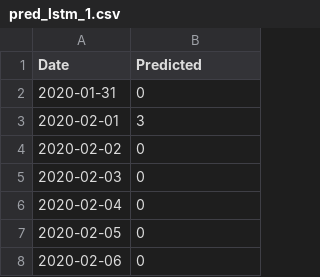
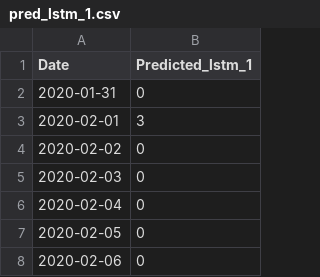
Before and after one commit to maiduydung/ML, a CSV file: Thesis/covid/neural_net/GRU_LSTM/Prediction Interval/pred_lstm_1.csv, drawn as a sheet; only a part is shown.

Commit message:
building dataset for XGB_2

```diff
--- a/Thesis/covid/neural_net/GRU_LSTM/Prediction Interval/pred_lstm_1.csv
+++ b/Thesis/covid/neural_net/GRU_LSTM/Prediction Interval/pred_lstm_1.csv
@@ -1,2 +1,2 @@
-Date,Predicted
+Date,Predicted_lstm_1
 2020-01-31,0
```
Also changed, not shown: Thesis/covid/neural_net/GRU_LSTM/Prediction Interval/pred_gru_1.csv, Thesis/covid/neural_net/GRU_LSTM/Prediction Interval/pred_gru_2.csv, 8 other files.
